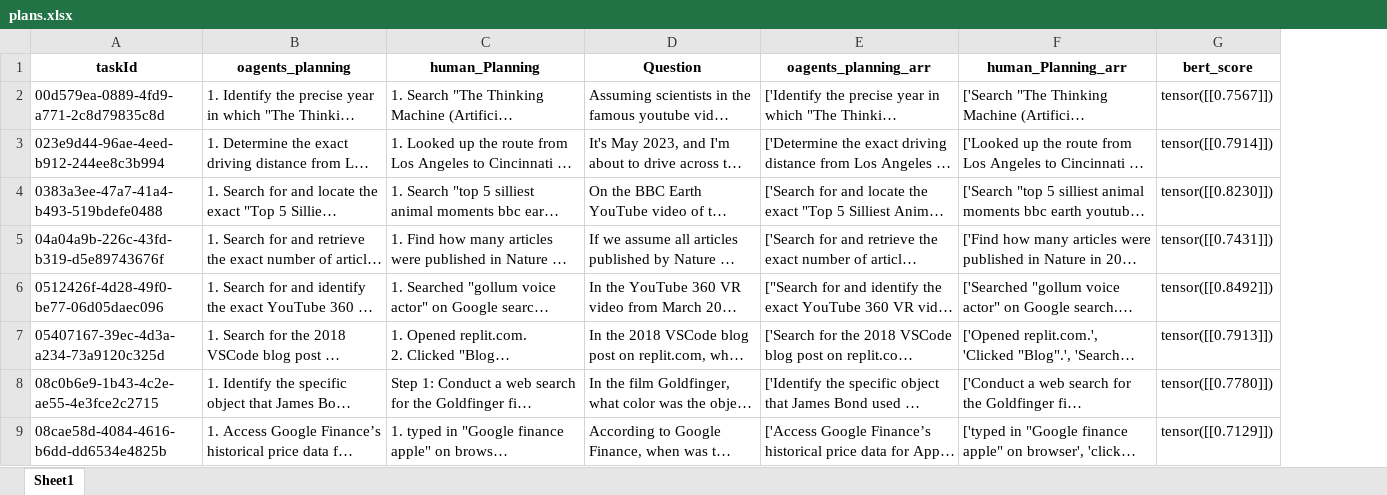
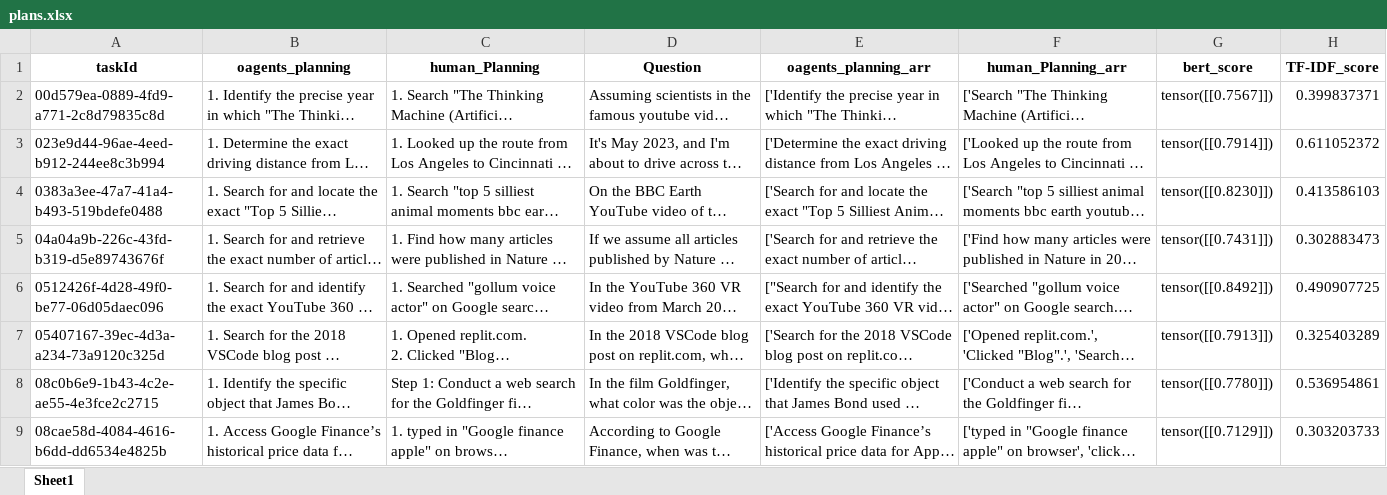
Before and after one commit to Mo9L1/Benchmark, an Excel workbook: plans.xlsx, sheet Sheet1, drawn as a sheet; only a part is shown; long unchanged cells end in …; values as stored, in another font and other column widths than the file's, no borders; the diff names each change by its address in the sheet, - before the commit and + after, or states it on an @@ line.

```diff
--- a/plans.xlsx (sheet Sheet1)
+++ b/plans.xlsx (sheet Sheet1)
+column H (TF-IDF_score), rows 2-9: 0.399837371 | 0.611052372 | 0.413586103 | 0.302883473 | 0.490907725 | 0.325403289 | 0.536954861 | 0.303203733
```
Also changed, not shown: 2 other files.
